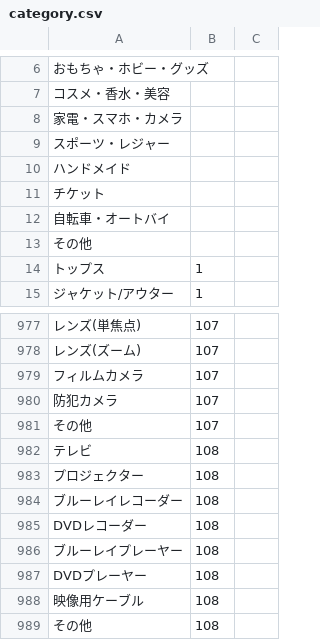
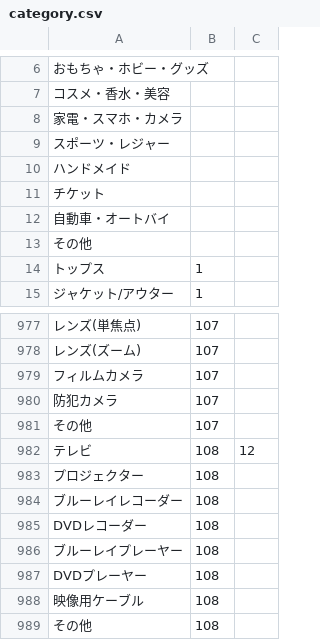
Before and after one commit to unemekenta/freemarket_sample_0728b, a CSV file: db/category.csv, drawn as a sheet; only a part is shown, gaps mark what is left out; the diff names each change by its address in the sheet, - before the commit and + after, or states it on an @@ line.

```diff
--- a/db/category.csv
+++ b/db/category.csv
-A12: 自転車・オートバイ
+A12: 自動車・オートバイ
-C982: (empty)
+C982: 12
```
Also changed, not shown: db/size.csv, 1 other file.
